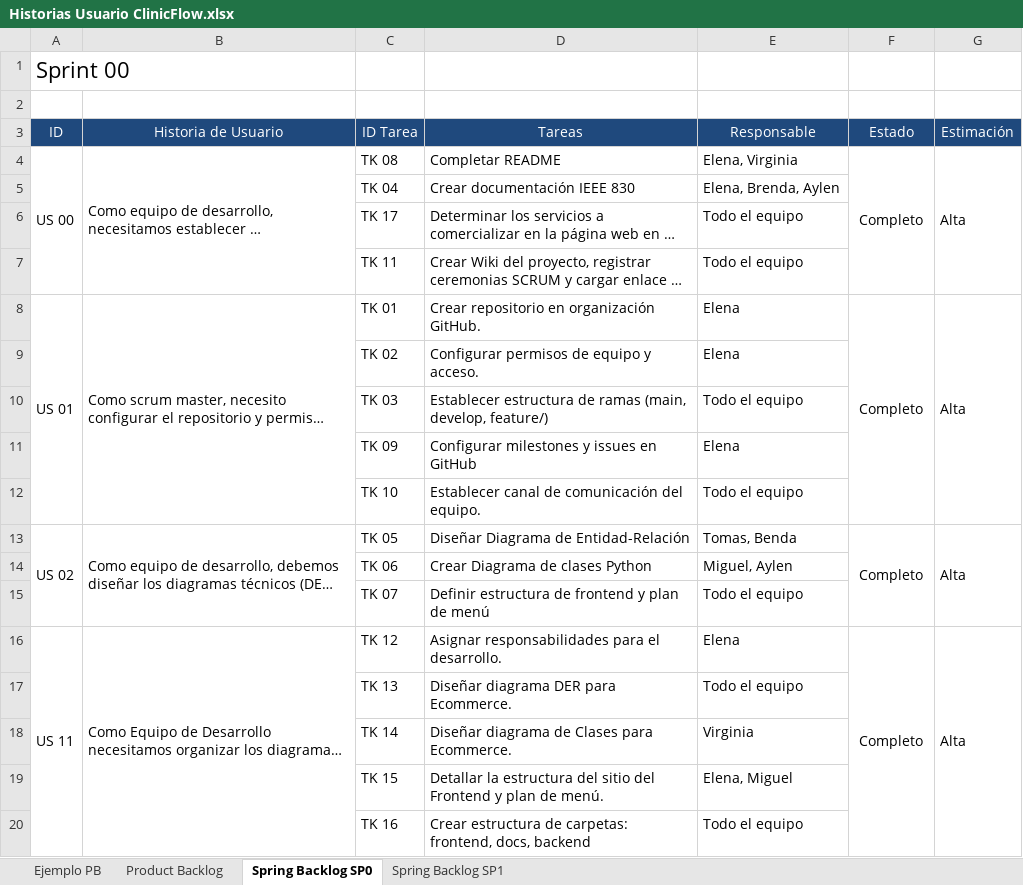
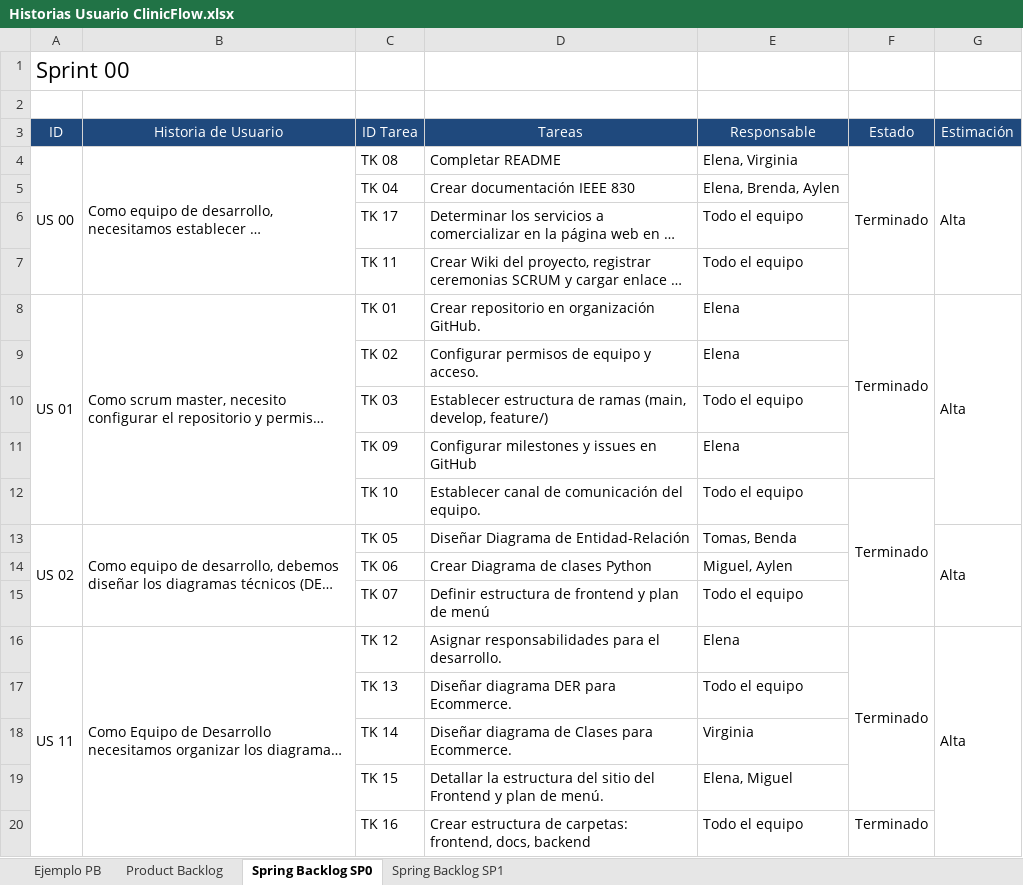
Before and after one commit to ISPC-WEB-2025/ClinicFlow, an Excel workbook: docs/planilla-us/Historias Usuario ClinicFlow.xlsx, sheet Spring Backlog SP0, drawn as a sheet; long unchanged cells end in …; values as stored, in another font and other column widths than the file's, no borders; charts and pictures not drawn; the diff names each change by its address in the sheet, - before the commit and + after, or states it on an @@ line.

```diff
--- a/docs/planilla-us/Historias Usuario ClinicFlow.xlsx (sheet Spring Backlog SP0)
+++ b/docs/planilla-us/Historias Usuario ClinicFlow.xlsx (sheet Spring Backlog SP0)
-F4 (Estado): Completo
+F4 (Estado): Terminado
-F8 (Estado): Completo
+F8 (Estado): Terminado
-F8:F12 merged
+F8:F11 merged
-F12 (Estado): (empty)
+F12 (Estado): Terminado
+F12:F15 merged
-F13 (Estado): Completo
+F13 (Estado): (empty)
-F13:F15 merged
-F16 (Estado): Completo
+F16 (Estado): Terminado
-F16:F20 merged
+F16:F19 merged
-F20 (Estado): (empty)
+F20 (Estado): Terminado
```
Also changed, not shown: sheet Spring Backlog SP1, sheet Product Backlog, 1 other file.
